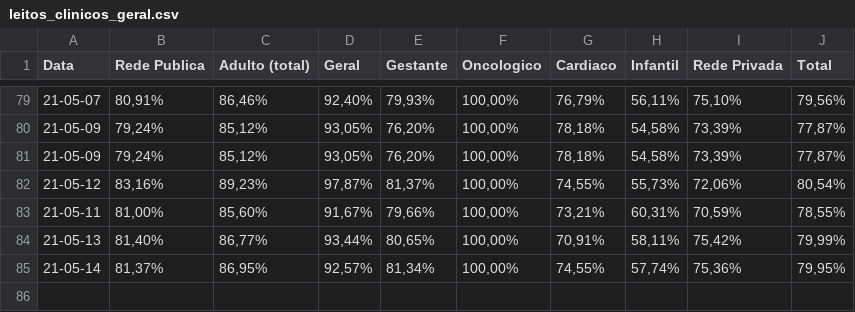
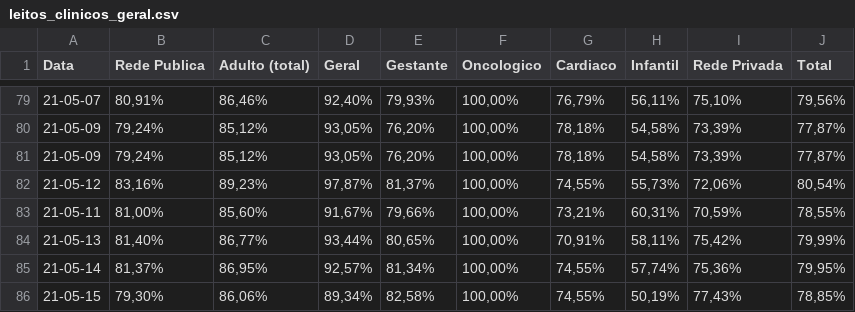
Before and after one commit to HeyLucasLeao/HeyLucasLeao.github.io, a CSV file: raspagem_dos_boletins_diarios/raw_csvs/leitos_clinicos_geral.csv, drawn as a sheet; only a part is shown, gaps mark what is left out.

```diff
--- a/raspagem_dos_boletins_diarios/raw_csvs/leitos_clinicos_geral.csv
+++ b/raspagem_dos_boletins_diarios/raw_csvs/leitos_clinicos_geral.csv
@@ -85 +85,2 @@ Data,Rede Publica,Adulto (total),Geral,Gestante,Oncologico,Cardiaco,Infantil,Red
 21-05-14,"81,37%","86,95%","92,57%","81,34%","100,00%","74,55%","57,74%","75,36%","79,95%"
+21-05-15,"79,30%","86,06%","89,34%","82,58%","100,00%","74,55%","50,19%","77,43%","78,85%"
```
Also changed, not shown: raspagem_dos_boletins_diarios/raw_csvs/leitos_clinicos_covid-19.csv, 1 other file.
